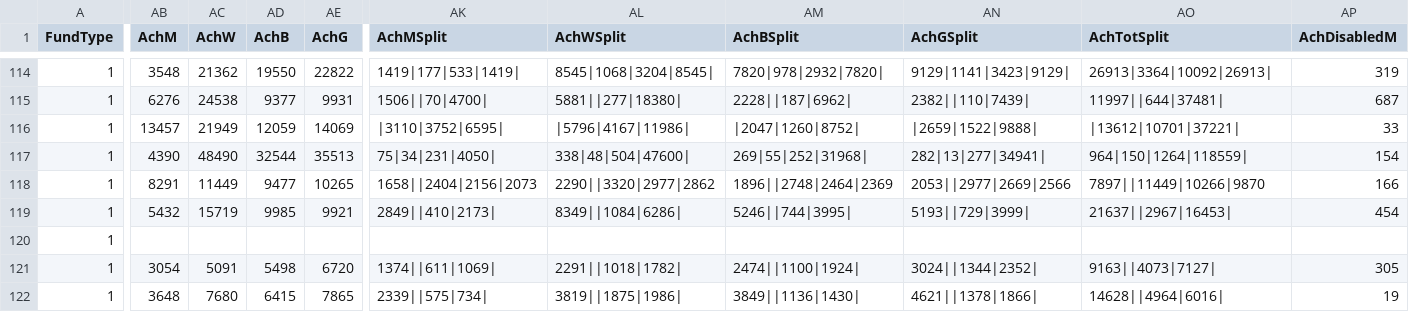
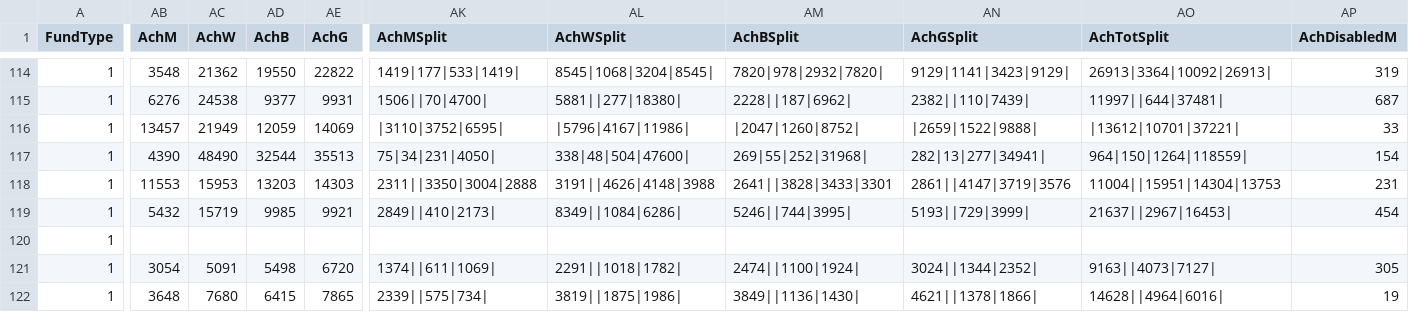
Before and after one commit to jayasekhon/South-Sudan-Dashboard, a CSV file: data/funding_cbpf.csv, drawn as a sheet; only a part is shown, gaps mark what is left out; the diff covers the shown part only; the diff names each change by its address in the sheet, - before the commit and + after, or states it on an @@ line.

```diff
--- a/data/funding_cbpf.csv
+++ b/data/funding_cbpf.csv
-AB118 (AchM): 8291
+AB118 (AchM): 11553
-AC118 (AchW): 11449
+AC118 (AchW): 15953
-AD118 (AchB): 9477
+AD118 (AchB): 13203
-AE118 (AchG): 10265
+AE118 (AchG): 14303
-AK118 (AchMSplit): 1658||2404|2156|2073
+AK118 (AchMSplit): 2311||3350|3004|2888
-AL118 (AchWSplit): 2290||3320|2977|2862
+AL118 (AchWSplit): 3191||4626|4148|3988
-AM118 (AchBSplit): 1896||2748|2464|2369
+AM118 (AchBSplit): 2641||3828|3433|3301
-AN118 (AchGSplit): 2053||2977|2669|2566
+AN118 (AchGSplit): 2861||4147|3719|3576
-AO118 (AchTotSplit): 7897||11449|10266|9870
+AO118 (AchTotSplit): 11004||15951|14304|13753
-AP118 (AchDisabledM): 166
+AP118 (AchDisabledM): 231
```
Also changed, not shown: 3 edited cells elsewhere in this file, data/appeals.csv, data/emergencies.csv, 2 other files.
